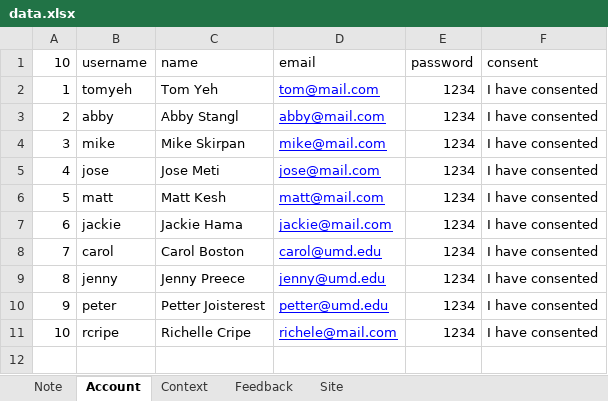
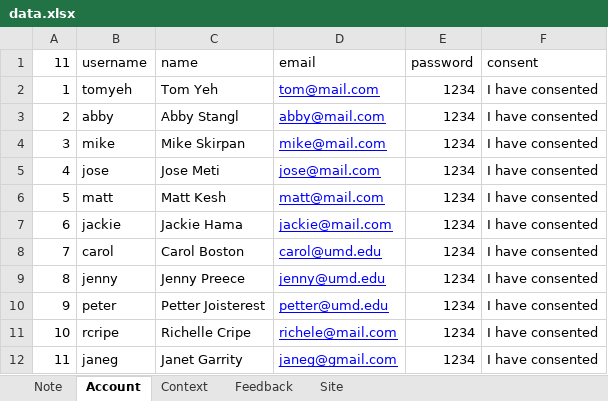
Before and after one commit to jasoma/naturenet-api, an Excel workbook: data.xlsx, sheet Account, drawn as a sheet; values as stored, in another font and other column widths than the file's, no borders; the diff names each change by its address in the sheet, - before the commit and + after, or states it on an @@ line.

```diff
--- a/data.xlsx (sheet Account)
+++ b/data.xlsx (sheet Account)
@@ column A (11) renumbered in row 1 @@
+row 12: 11 | janeg | Janet Garrity | janeg@gmail.com | 1234 | I have consented
```
Also changed, not shown: sheet Note, sheet Context, 3 other files.
